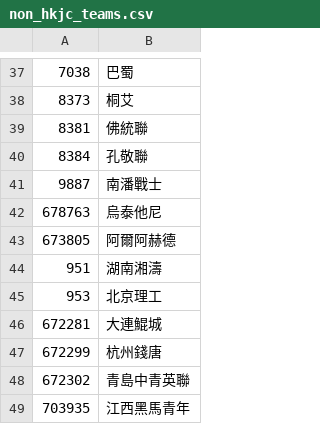
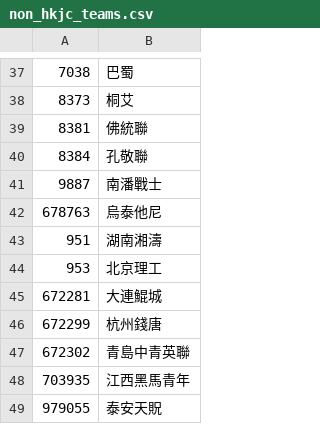
Before and after one commit to tanjt107/football-prediction, a CSV file: assets/non_hkjc_teams.csv, drawn as a sheet; only a part is shown, gaps mark what is left out; the shorter side is filled out with more unchanged rows; the diff names each change by its address in the sheet, - before the commit and + after, or states it on an @@ line.

```diff
--- a/assets/non_hkjc_teams.csv
+++ b/assets/non_hkjc_teams.csv
-row 43: 673805 | 阿爾阿赫德
```
Also changed, not shown: assets/hkjc_teams.csv, assets/transfermarkt_teams.csv.
